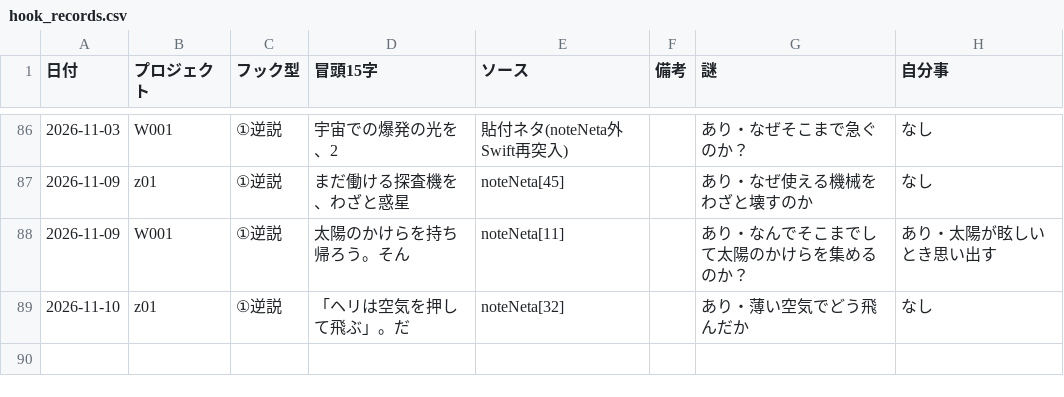
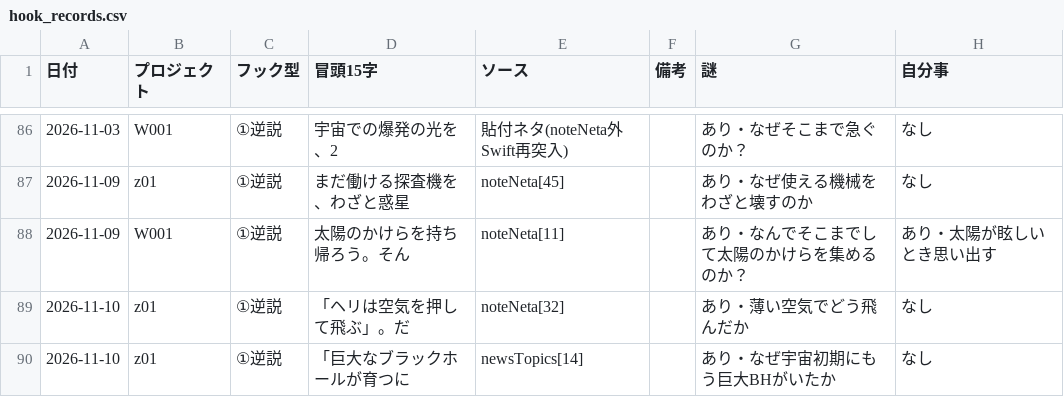
Before and after one commit to useakat/xClaude, a CSV file: logs/hook_records.csv, drawn as a sheet; only a part is shown, gaps mark what is left out; the diff names each change by its address in the sheet, - before the commit and + after, or states it on an @@ line.

Commit message:
record(hooks): z01 フック型を記録 (newsTopics[14])

```diff
--- a/logs/hook_records.csv
+++ b/logs/hook_records.csv
+row 90: 2026-11-10 | z01 | ①逆説 | 「巨大なブラックホールが育つに | newsTopics[14] |  | あり・なぜ宇宙初期にもう巨大BHがいたか | なし
```
